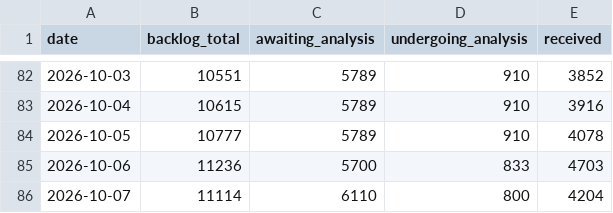
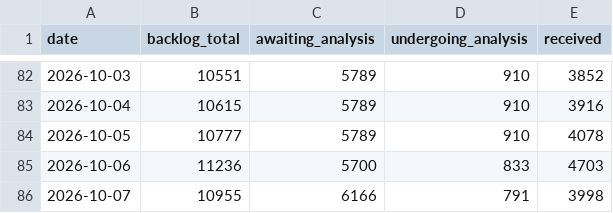
Before and after one commit to Devko/CyberMon, a CSV file: site/data/history/nvd_backlog.csv, drawn as a sheet; only a part is shown, gaps mark what is left out.

```diff
--- a/site/data/history/nvd_backlog.csv
+++ b/site/data/history/nvd_backlog.csv
@@ -85,2 +85,2 @@ date,backlog_total,awaiting_analysis,undergoing_analysis,received
 2026-10-06,11236,5700,833,4703
-2026-10-07,11114,6110,800,4204
+2026-10-07,10955,6166,791,3998
```
Also changed, not shown: site/data/history/epss_volatility.csv, site/data/history/nvd_throughput.csv, 40 other files.
